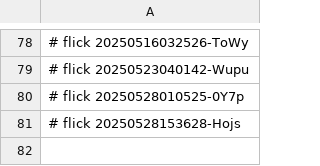
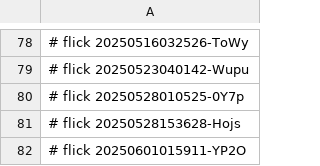
Before and after one commit to abikesa/ukulinda, a CSV file: rSM/aperitivo/.csv, drawn as a sheet; only a part is shown, gaps mark what is left out; the diff names each change by its address in the sheet, - before the commit and + after, or states it on an @@ line.

Commit message:
rSM/aperitivo/.csv

```diff
--- a/rSM/aperitivo/.csv
+++ b/rSM/aperitivo/.csv
+row 82: # flick 20250601015911-YP2O
```
